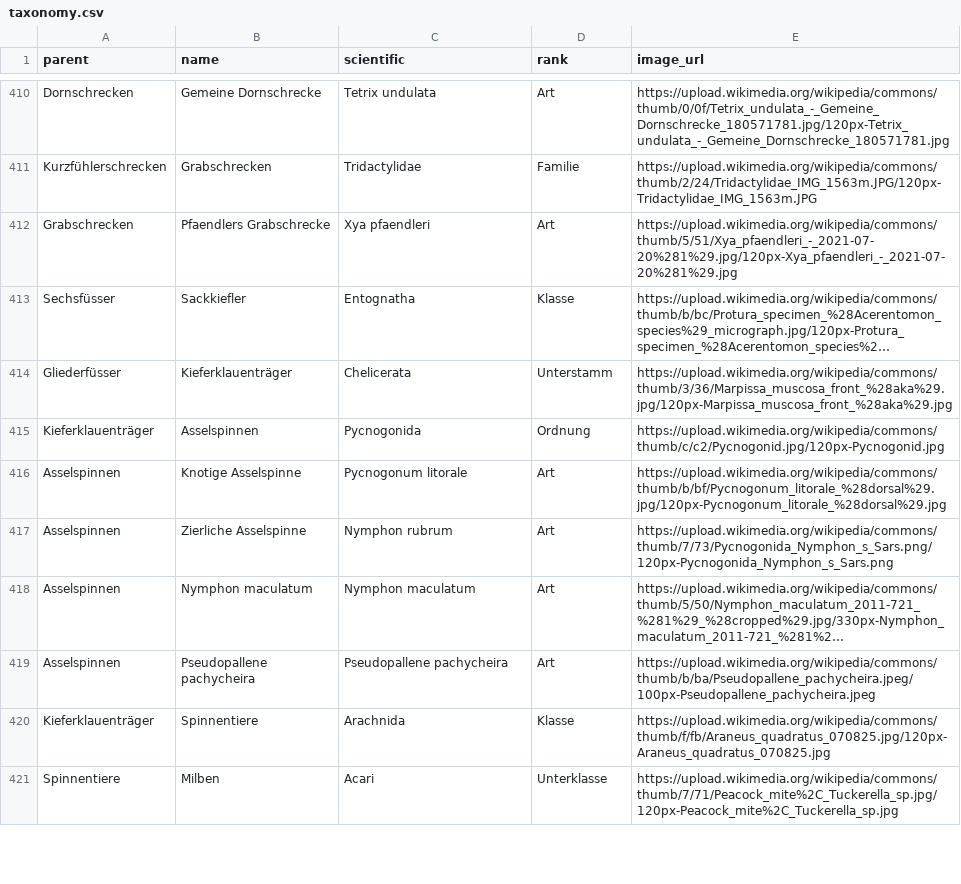
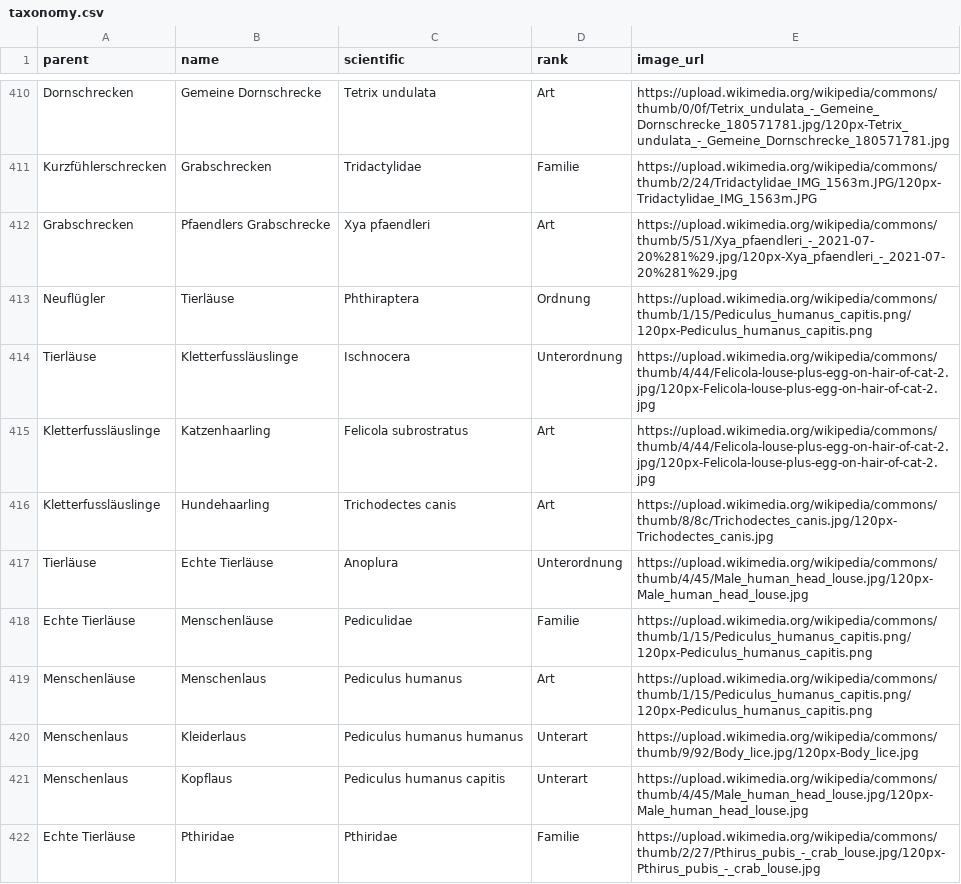
Before and after one commit to stibu81/taxonomyData, a CSV file: taxonomy.csv, drawn as a sheet; only a part is shown, gaps mark what is left out; the shorter side is filled out with more unchanged rows; long unchanged cells end in …; the diff covers the shown part only.

Commit message:
add lice

```diff
--- a/taxonomy.csv
+++ b/taxonomy.csv
@@ -412 +412,11 @@ Kurzfühlerschrecken,Grabschrecken,Tridactylidae,Familie,https://upload.wikimedi
 Grabschrecken,Pfaendlers Grabschrecke,Xya pfaendleri,Art,https://upload.wikimedia.org/wikipedia/commons/thumb/5/51/Xya_pfaendleri_-_2021-07-20%281%29.jpg/120px-Xya_pfaendleri_-_2021-07-20%281%29.jpg
+Neuflügler,Tierläuse,Phthiraptera,Ordnung,https://upload.wikimedia.org/wikipedia/commons/thumb/1/15/Pediculus_humanus_capitis.png/120px-Pediculus_humanus_capitis.png
+Tierläuse,Kletterfussläuslinge,Ischnocera,Unterordnung,https://upload.wikimedia.org/wikipedia/commons/thumb/4/44/Felicola-louse-plus-egg-on-hair-of-cat-2.jpg/120px-Felicola-louse-plus-egg-on-hair-of-cat-2.jpg
+Kletterfussläuslinge,Katzenhaarling,Felicola subrostratus,Art,https://upload.wikimedia.org/wikipedia/commons/thumb/4/44/Felicola-louse-plus-egg-on-hair-of-cat-2.jpg/120px-Felicola-louse-plus-egg-on-hair-of-cat-2.jpg
+Kletterfussläuslinge,Hundehaarling,Trichodectes canis,Art,https://upload.wikimedia.org/wikipedia/commons/thumb/8/8c/Trichodectes_canis.jpg/120px-Trichodectes_canis.jpg
+Tierläuse,Echte Tierläuse,Anoplura,Unterordnung,https://upload.wikimedia.org/wikipedia/commons/thumb/4/45/Male_human_head_louse.jpg/120px-Male_human_head_louse.jpg
+Echte Tierläuse,Menschenläuse,Pediculidae,Familie,https://upload.wikimedia.org/wikipedia/commons/thumb/1/15/Pediculus_humanus_capitis.png/120px-Pediculus_humanus_capitis.png
+Menschenläuse,Menschenlaus,Pediculus humanus,Art,https://upload.wikimedia.org/wikipedia/commons/thumb/1/15/Pediculus_humanus_capitis.png/120px-Pediculus_humanus_capitis.png
+Menschenlaus,Kleiderlaus,Pediculus humanus humanus,Unterart,https://upload.wikimedia.org/wikipedia/commons/thumb/9/92/Body_lice.jpg/120px-Body_lice.jpg
+Menschenlaus,Kopflaus,Pediculus humanus capitis,Unterart,https://upload.wikimedia.org/wikipedia/commons/thumb/4/45/Male_human_head_louse.jpg/120px-Male_human_head_louse.jpg
+Echte Tierläuse,Pthiridae,Pthiridae,Familie,https://upload.wikimedia.org/wikipedia/commons/thumb/2/27/Pthirus_pubis_-_crab_louse.jpg/120px-Pthirus_pubis_-_crab_louse.jpg
```
Also changed, not shown: 9 added rows elsewhere in this file.
